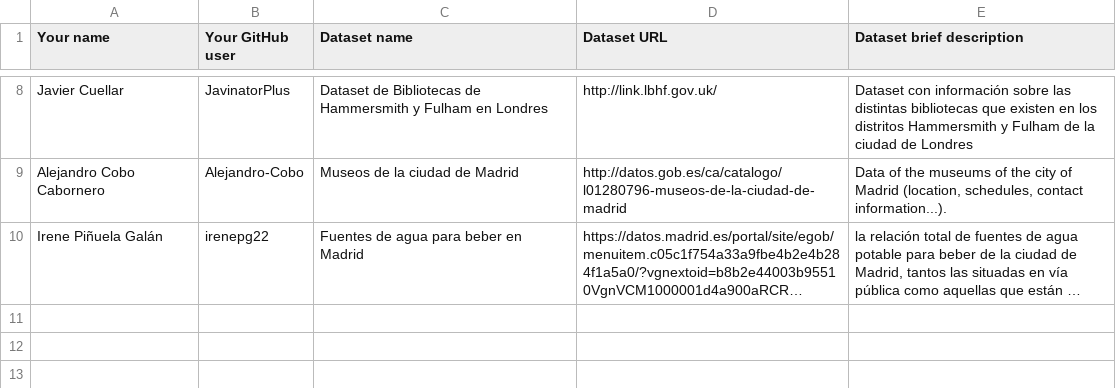
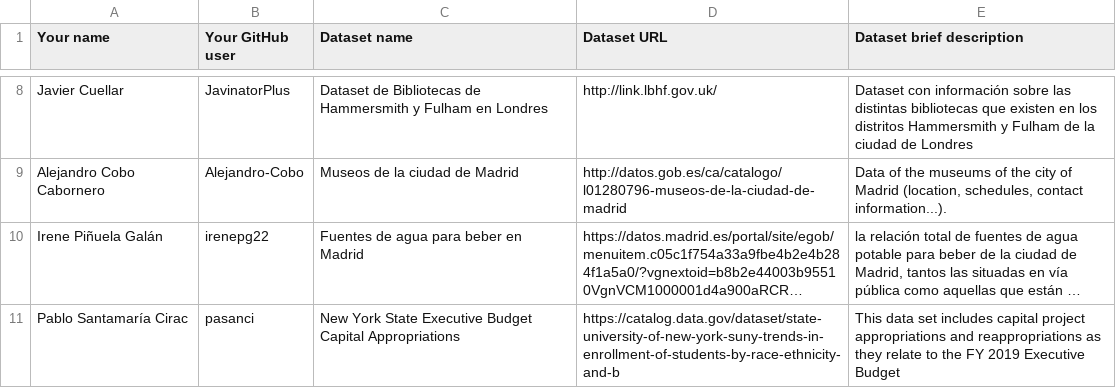
Before and after one commit to tmiranda1994/Curso2018-2019, a CSV file: Assignment1/DatasetDescriptions.csv, drawn as a sheet; only a part is shown, gaps mark what is left out; long unchanged cells end in …; the diff names each change by its address in the sheet, - before the commit and + after, or states it on an @@ line.

Commit message:
assignment1
añadido pablo santamaria

```diff
--- a/Assignment1/DatasetDescriptions.csv
+++ b/Assignment1/DatasetDescriptions.csv
+row 11: Pablo Santamaría Cirac | pasanci | New York State Executive Budget Capital Appropriations | https://catalog.data.gov/dataset/state-university-of-new-york-suny-trends-in-enrollment-of-students-by-race-ethnicity-and-b | This data set includes capital project appropriations and reappropriations as they relate to the FY 2019 Executive Budget
```
